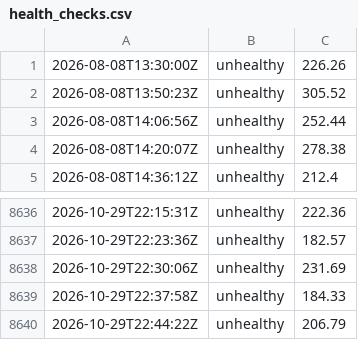
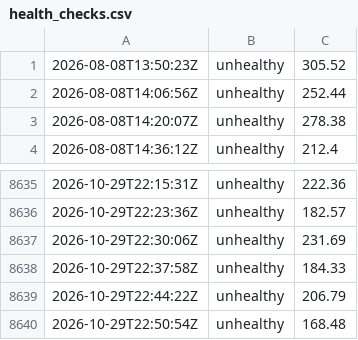
Before and after one commit to Mind-Vault-AI/stitchless-landing, a CSV file: .github/metrics/health_checks.csv, drawn as a sheet; only a part is shown, gaps mark what is left out.

```diff
--- a/.github/metrics/health_checks.csv
+++ b/.github/metrics/health_checks.csv
@@ -1,2 +1 @@
-2026-08-08T13:30:00Z,unhealthy,226.26
 2026-08-08T13:50:23Z,unhealthy,305.52
@@ -8640 +8639,2 @@
 2026-10-29T22:44:22Z,unhealthy,206.79
+2026-10-29T22:50:54Z,unhealthy,168.48
```
